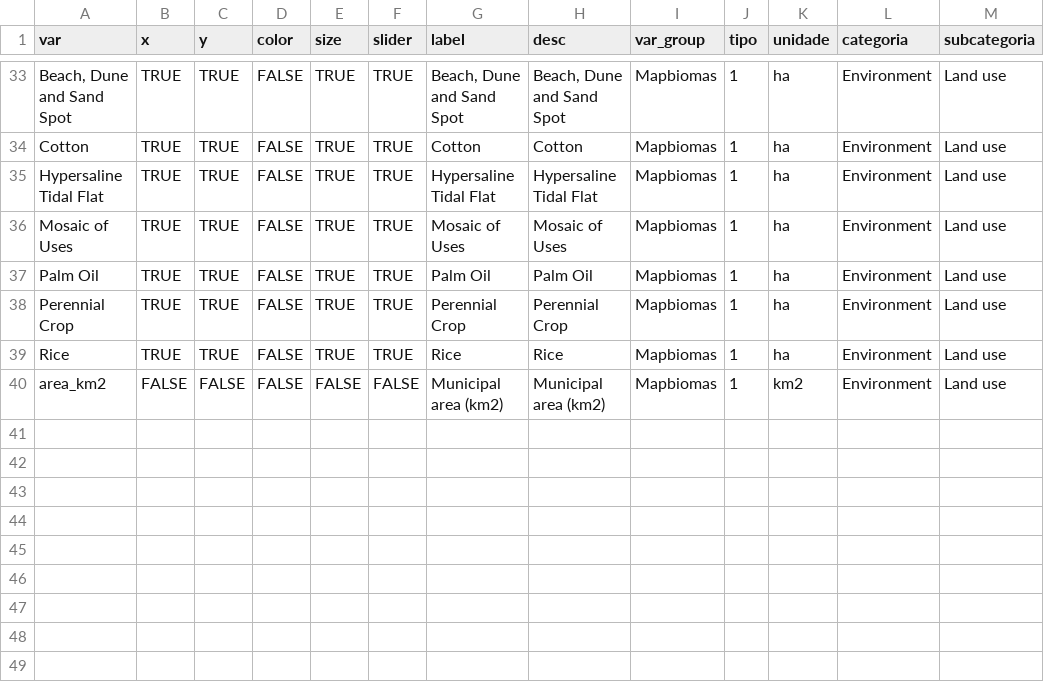
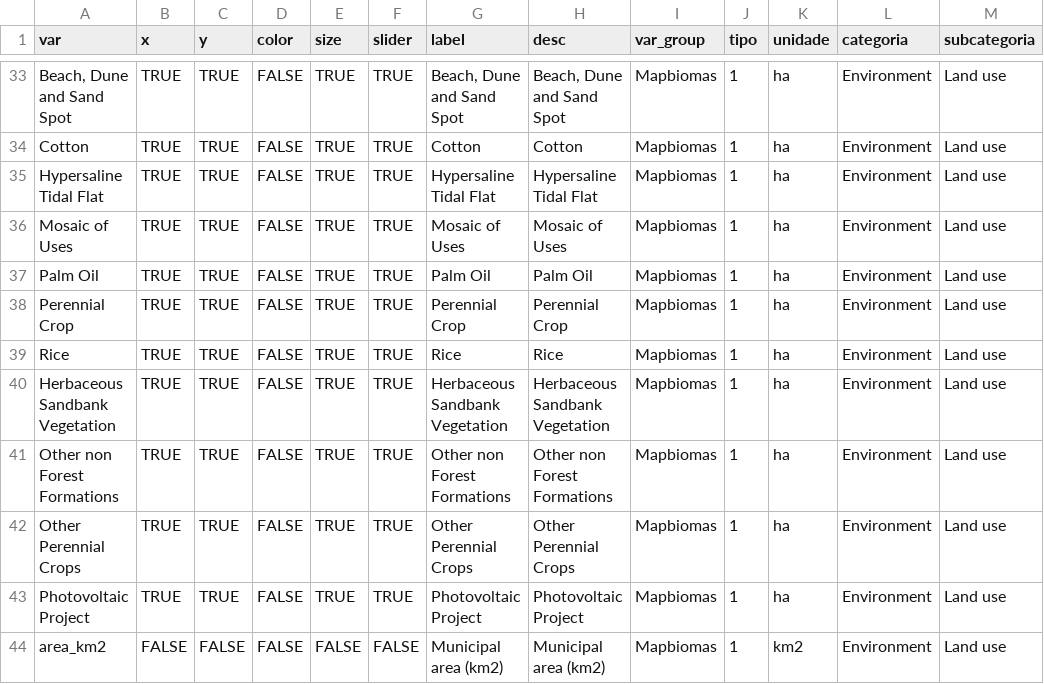
Before and after one commit to datazoompuc/datazoom_viz, a CSV file: data/mapbiomas_cobertura_est_dic_en.csv, drawn as a sheet; only a part is shown, gaps mark what is left out.

```diff
--- a/data/mapbiomas_cobertura_est_dic_en.csv
+++ b/data/mapbiomas_cobertura_est_dic_en.csv
@@ -39,2 +39,6 @@ Perennial Crop,TRUE,TRUE,FALSE,TRUE,TRUE,Perennial Crop,Perennial Crop,Mapbiomas
 Rice,TRUE,TRUE,FALSE,TRUE,TRUE,Rice,Rice,Mapbiomas,1,ha,Environment,Land use
+Herbaceous Sandbank Vegetation,TRUE,TRUE,FALSE,TRUE,TRUE,Herbaceous Sandbank Vegetation,Herbaceous Sandbank Vegetation,Mapbiomas,1,ha,Environment,Land use
+Other non Forest Formations,TRUE,TRUE,FALSE,TRUE,TRUE,Other non Forest Formations,Other non Forest Formations,Mapbiomas,1,ha,Environment,Land use
+Other Perennial Crops,TRUE,TRUE,FALSE,TRUE,TRUE,Other Perennial Crops,Other Perennial Crops,Mapbiomas,1,ha,Environment,Land use
+Photovoltaic Project,TRUE,TRUE,FALSE,TRUE,TRUE,Photovoltaic Project,Photovoltaic Project,Mapbiomas,1,ha,Environment,Land use
 area_km2,FALSE,FALSE,FALSE,FALSE,FALSE,Municipal area (km2),Municipal area (km2),Mapbiomas,1,km2,Environment,Land use
```
Also changed, not shown: data/mapbiomas_cobertura_est_dic.csv, data/mapbiomas_cobertura_munic_dic.csv, 4 other files.
